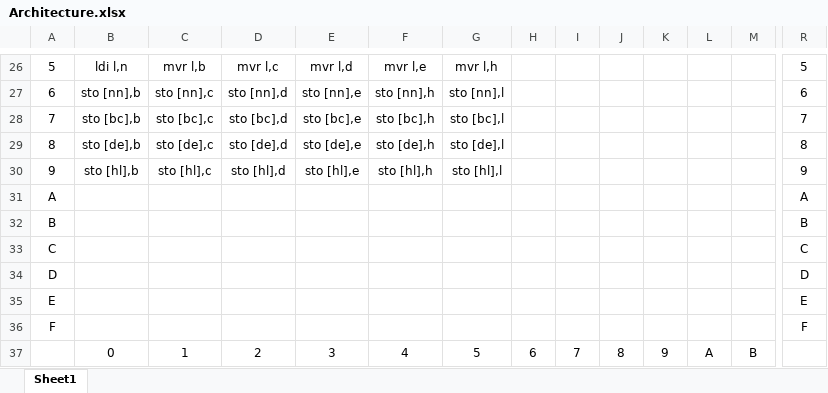
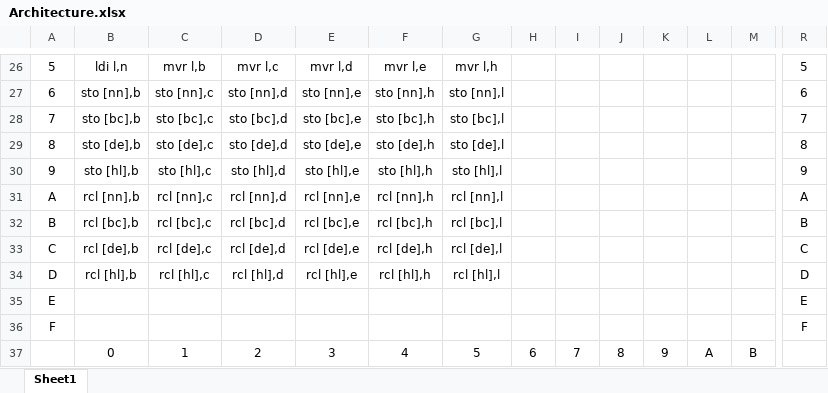
Before and after one commit to Shlayne/Computer2, an Excel workbook: Computer2/docs/Architecture.xlsx, sheet Sheet1, drawn as a sheet; only a part is shown, gaps mark what is left out; values as stored, in another font and other column widths than the file's, no borders; removed rows and columns are numbered as before the commit, all else as after; rows hold the shown columns only; the diff covers the shown part only; the diff names each change by its address in the sheet, - before the commit and + after, or states it on an @@ line.

```diff
--- a/Computer2/docs/Architecture.xlsx (sheet Sheet1)
+++ b/Computer2/docs/Architecture.xlsx (sheet Sheet1)
-row 31: A |  |  |  |  |  |  |  |  |  |  |  |  | A
-row 32: B |  |  |  |  |  |  |  |  |  |  |  |  | B
-row 33: C |  |  |  |  |  |  |  |  |  |  |  |  | C
-row 34: D |  |  |  |  |  |  |  |  |  |  |  |  | D
+row 31: A | rcl [nn],b | rcl [nn],c | rcl [nn],d | rcl [nn],e | rcl [nn],h | rcl [nn],l |  |  |  |  |  |  | A
+row 32: B | rcl [bc],b | rcl [bc],c | rcl [bc],d | rcl [bc],e | rcl [bc],h | rcl [bc],l |  |  |  |  |  |  | B
+row 33: C | rcl [de],b | rcl [de],c | rcl [de],d | rcl [de],e | rcl [de],h | rcl [de],l |  |  |  |  |  |  | C
+row 34: D | rcl [hl],b | rcl [hl],c | rcl [hl],d | rcl [hl],e | rcl [hl],h | rcl [hl],l |  |  |  |  |  |  | D
```
Also changed, not shown: 11 added rows, 11 removed rows and 37 edited cells elsewhere in this sheet, 3 other files.
